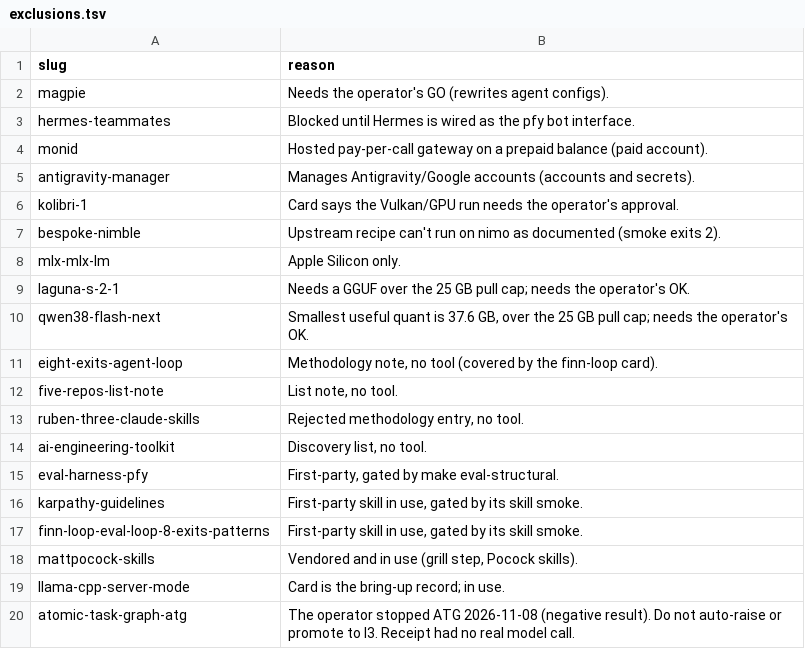
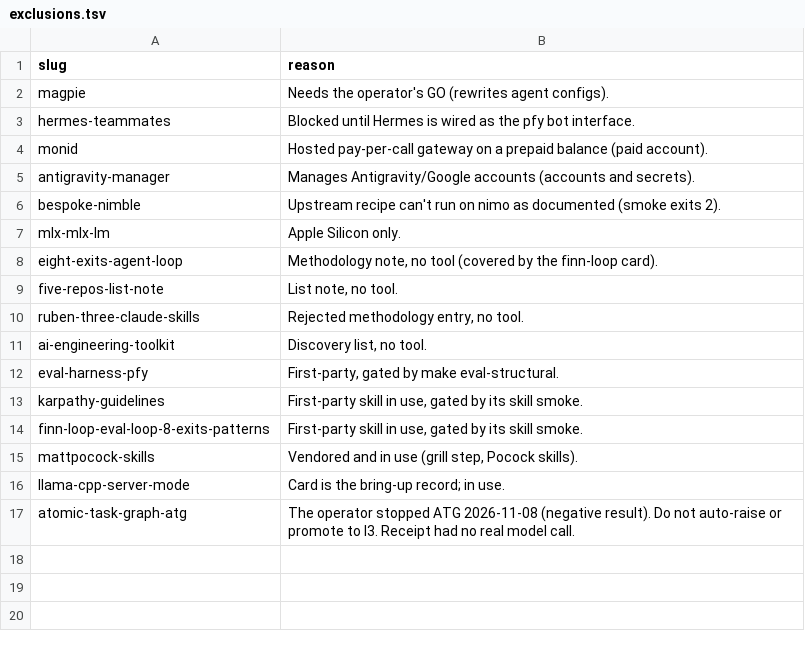
Before and after one commit to themark-net/pfy-deanery, a TSV file: eval/catalog-queue/exclusions.tsv, drawn as a sheet; the diff names each change by its address in the sheet, - before the commit and + after, or states it on an @@ line.

Commit message:
catalog: operator approvals for GPU and big-pull slugs; one-at-a-time GPU lane driver
The operator approved (2026-11-10) the GPU and over-25 GB slugs. The
approval lives in the ops repo at eval/catalog-queue/approvals.tsv
(slug, block, decided, note), read through ops_paths. Approved blocks
no longer produce needs-mark rows, and launch-check prints
"skip <slug> gpu-driver" so the hourly loop leaves those cards to
scripts/gpu_lane_driver.sh. A bad approvals row fails closed.

gpu_lane_driver.sh runs the approved slugs one at a time through
eval_lane.sh: GPU busy and free RAM are sampled before each run
(rocm-smi, /sys, nvidia-smi), it waits while the GPU is busy and parks
"no headroom" after the wait budget, checks disk before pulls over
25 GB and parks "no disk", never stops other processes, writes a
noclobber <slug>.dispatched, and keeps driver.pid, progress.md,
current, <slug>.started/.finished/.parked and ALL_DONE in the gpu
state dir. A second driver exits 2. STOP files are honored.
kolibri-1, laguna-s-2-1 and qwen38-flash-next leave exclusions.tsv;
queue.tsv regenerated.

Catalog first: no cataloged tool schedules GPU lanes against a shared
box; the driver reuses eval_lane.sh, model_lock.sh and ops_paths.
Five questions:
1. Trigger: an operator approval row plus a manual or systemd-run start.
2. Does: reads approvals.tsv and stage cards; writes lane markers,
   tickets and gpu state; runs eval_lane.sh per slug.
3. Next: each lane writes VERDICT and receipt and applies as usual.
4. Human re-enters: parked rows (no headroom, no disk) and any STAY.
5. Two runs same work: driver.pid single instance, noclobber
   .dispatched per slug, model_lock around the model.

```diff
--- a/eval/catalog-queue/exclusions.tsv
+++ b/eval/catalog-queue/exclusions.tsv
-row 6: kolibri-1 | Card says the Vulkan/GPU run needs the operator's approval.
-row 9: laguna-s-2-1 | Needs a GGUF over the 25 GB pull cap; needs the operator's OK.
-row 10: qwen38-flash-next | Smallest useful quant is 37.6 GB, over the 25 GB pull cap; needs the operator's OK.
```
Also changed, not shown: eval/catalog-queue/queue.tsv, 9 other files.
